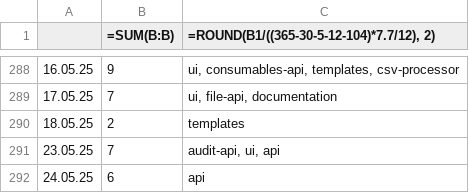
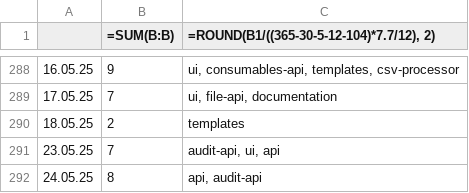
Before and after one commit to erroronline1/caro, a CSV file: shadow timesheet.csv, drawn as a sheet; only a part is shown, gaps mark what is left out.

```diff
--- a/shadow timesheet.csv
+++ b/shadow timesheet.csv
@@ -291,2 +291,2 @@
 23.05.25,7,"audit-api, ui, api"
-24.05.25,6,"api"
+24.05.25,8,"api, audit-api"
```
Also changed, not shown: 4 other files.
